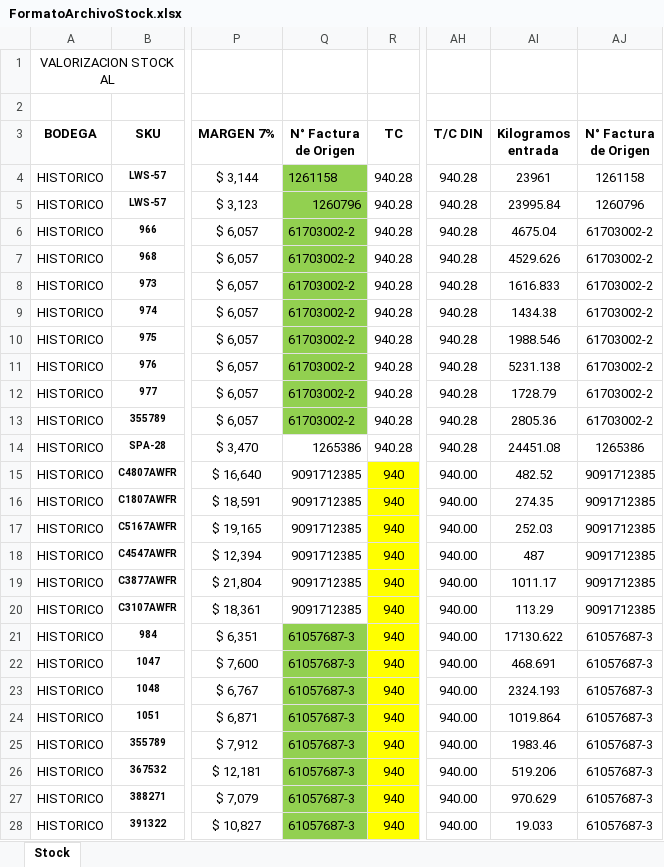
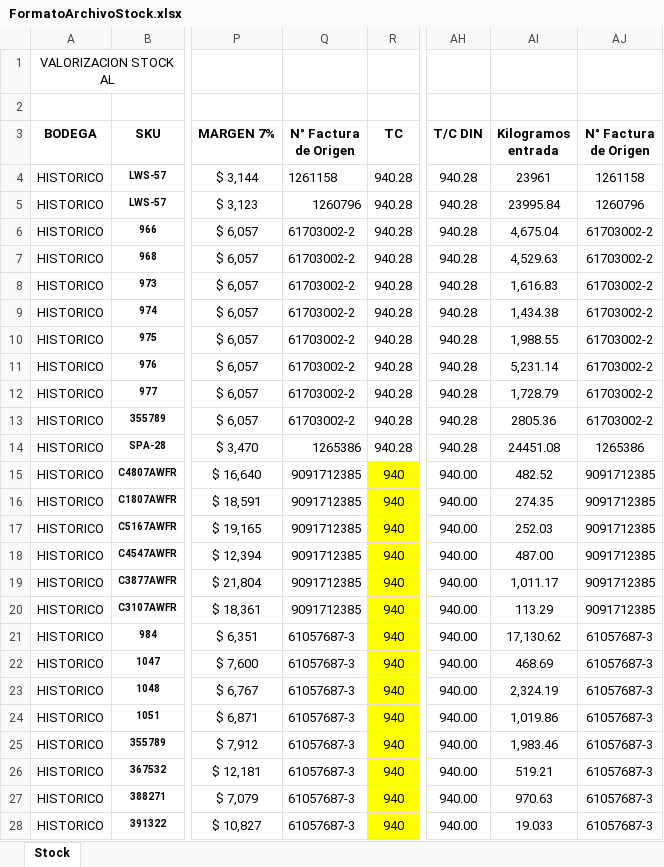
Before and after one commit to bdelasherasd/back-JBS, an Excel workbook: views/FormatoArchivoStock.xlsx, sheet Stock, drawn as a sheet; only a part is shown, gaps mark what is left out; values as stored, in another font and other column widths than the file's, no borders; charts and pictures and conditional formats not drawn; the diff covers the shown part only; the diff names each change by its address in the sheet, - before the commit and + after, or states it on an @@ line.

```diff
--- a/views/FormatoArchivoStock.xlsx (sheet Stock)
+++ b/views/FormatoArchivoStock.xlsx (sheet Stock)
-Q4:Q13 fill: #92D050
+Q4:Q13 fill: none
-AI6 (Kilogramos entrada): 4675.04
+AI6 (Kilogramos entrada): 4,675.04
-AI7 (Kilogramos entrada): 4529.626
+AI7 (Kilogramos entrada): 4,529.63
-AI8 (Kilogramos entrada): 1616.833
+AI8 (Kilogramos entrada): 1,616.83
-AI9 (Kilogramos entrada): 1434.38
+AI9 (Kilogramos entrada): 1,434.38
-AI10 (Kilogramos entrada): 1988.546
+AI10 (Kilogramos entrada): 1,988.55
-AI11 (Kilogramos entrada): 5231.138
+AI11 (Kilogramos entrada): 5,231.14
-AI12 (Kilogramos entrada): 1728.79
+AI12 (Kilogramos entrada): 1,728.79
-AI18 (Kilogramos entrada): 487
+AI18 (Kilogramos entrada): 487.00
-AI19 (Kilogramos entrada): 1011.17
+AI19 (Kilogramos entrada): 1,011.17
-Q21:Q28 fill: #92D050
+Q21:Q28 fill: none
-AI21 (Kilogramos entrada): 17130.622
+AI21 (Kilogramos entrada): 17,130.62
-AI22 (Kilogramos entrada): 468.691
+AI22 (Kilogramos entrada): 468.69
-AI23 (Kilogramos entrada): 2324.193
+AI23 (Kilogramos entrada): 2,324.19
-AI24 (Kilogramos entrada): 1019.864
+AI24 (Kilogramos entrada): 1,019.86
-AI25 (Kilogramos entrada): 1983.46
+AI25 (Kilogramos entrada): 1,983.46
-AI26 (Kilogramos entrada): 519.206
+AI26 (Kilogramos entrada): 519.21
-AI27 (Kilogramos entrada): 970.629
+AI27 (Kilogramos entrada): 970.63
```
Also changed, not shown: 64 edited cells and cell formats elsewhere in this sheet, formulas that keep their value, charts or pictures, 1 other file.
